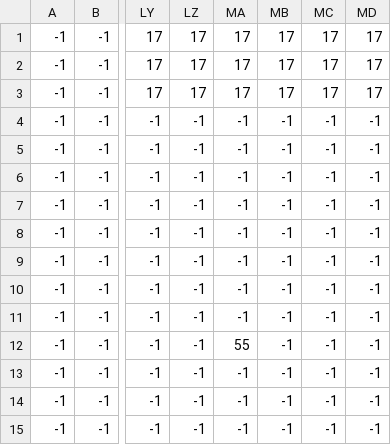
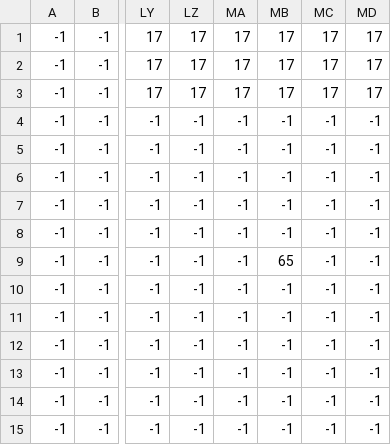
Before and after one commit to KKTQawa/Lost_Stars, a CSV file: main/mapseed/level4_seed.csv, drawn as a sheet; only a part is shown, gaps mark what is left out; the diff names each change by its address in the sheet, - before the commit and + after, or states it on an @@ line.

```diff
--- a/main/mapseed/level4_seed.csv
+++ b/main/mapseed/level4_seed.csv
-MB9: -1
+MB9: 65
-MA12: 55
+MA12: -1
```
Also changed, not shown: main/mapseed/level1_seed.csv, main/mapseed/level3_seed.csv, 29 other files.
